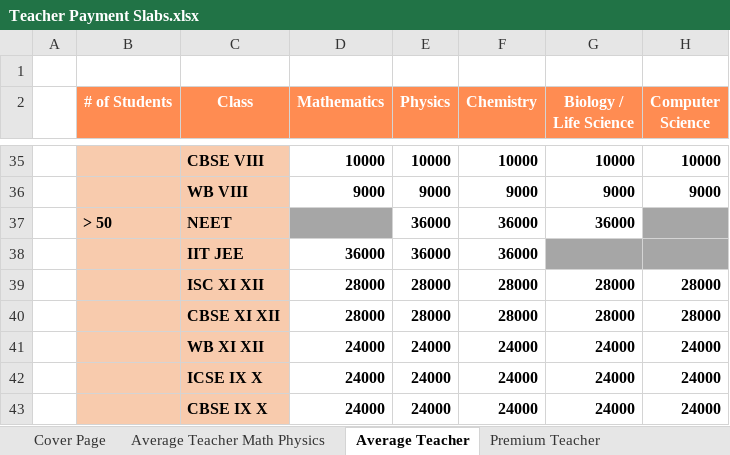
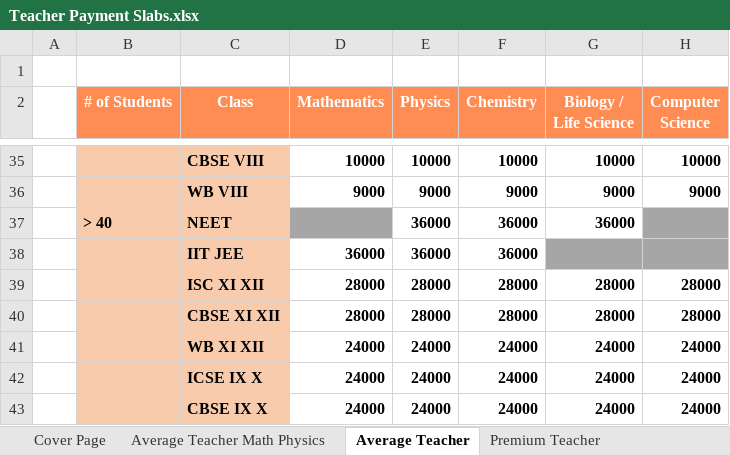
Before and after one commit to anodiamadm/Docs, an Excel workbook: Offline/TeacherRecruitment/Teacher Payment Slabs.xlsx, sheet Average Teacher, drawn as a sheet; only a part is shown, gaps mark what is left out; values as stored, in another font and other column widths than the file's, no borders; the diff names each change by its address in the sheet, - before the commit and + after, or states it on an @@ line.

```diff
--- a/Offline/TeacherRecruitment/Teacher Payment Slabs.xlsx (sheet Average Teacher)
+++ b/Offline/TeacherRecruitment/Teacher Payment Slabs.xlsx (sheet Average Teacher)
-B37 (# of Students): > 50
+B37 (# of Students): > 40
```
Also changed, not shown: Offline/BusinessManagement/Commerce/CampaignPrioritization.xlsx, 6 other files.
